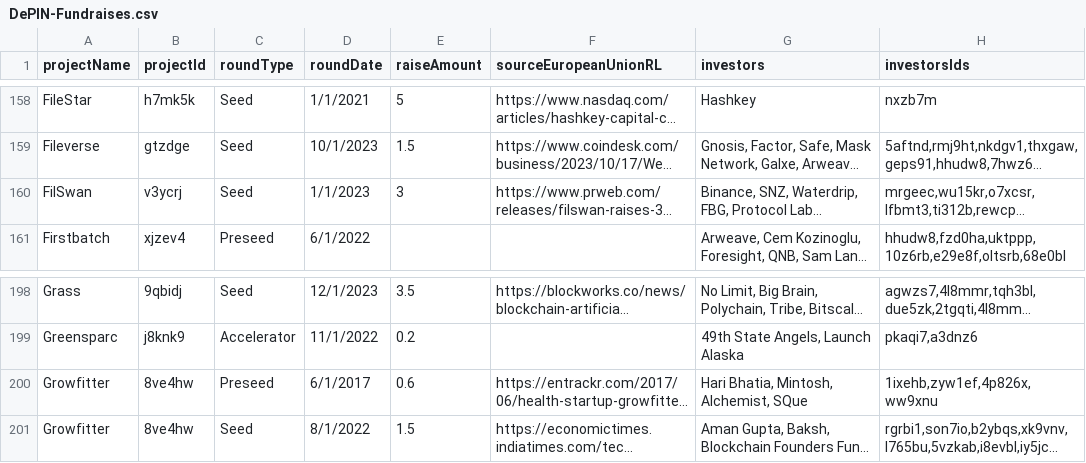
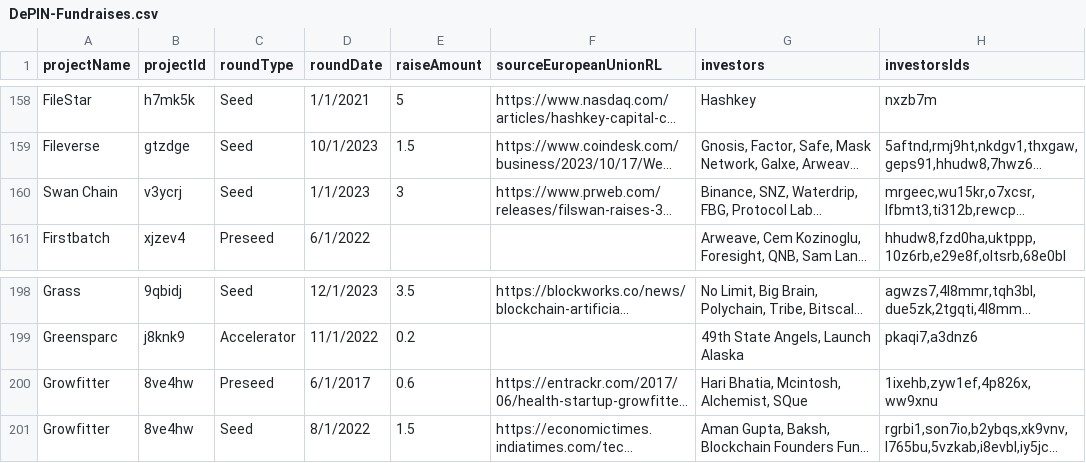
Before and after one commit to EduardJ/testingOctokit, a CSV file: scripts/data/DePIN-Fundraises.csv, drawn as a sheet; only a part is shown, gaps mark what is left out; long unchanged cells end in …; the diff names each change by its address in the sheet, - before the commit and + after, or states it on an @@ line.

```diff
--- a/scripts/data/DePIN-Fundraises.csv
+++ b/scripts/data/DePIN-Fundraises.csv
-A160 (projectName): FilSwan
+A160 (projectName): Swan Chain
-G200 (investors): Hari Bhatia, Mintosh, Alchemist, SQue
+G200 (investors): Hari Bhatia, Mcintosh, Alchemist, SQue
```
Also changed, not shown: scripts/data/DePIN-Projects-Dune.csv, 5 other files.
